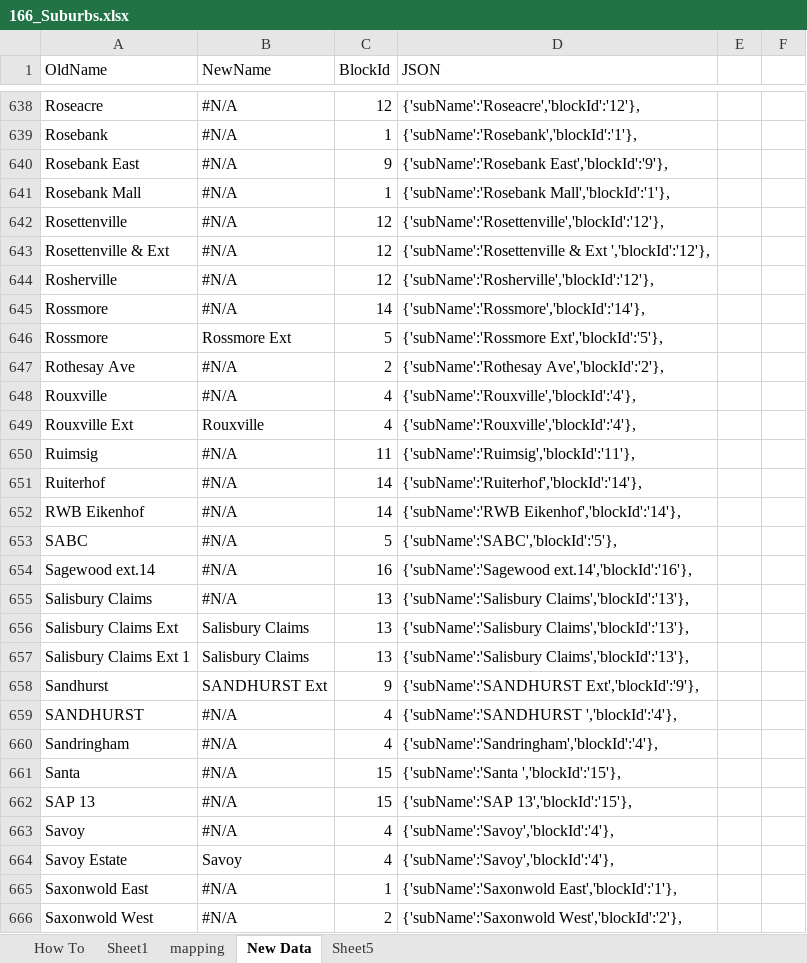
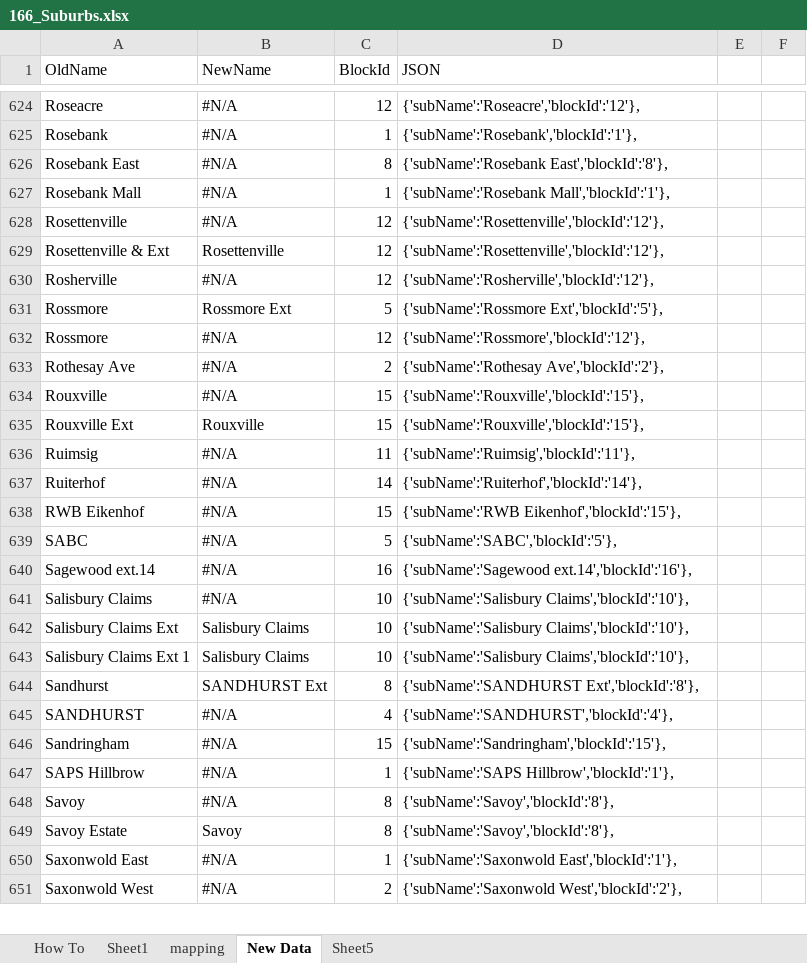
Before and after one commit to Ruandv/sa-loadshedding-api, an Excel workbook: Services/Data/JSONData/xlsFiles/166_Suburbs.xlsx, sheet New Data, drawn as a sheet; only a part is shown, gaps mark what is left out; values as stored, in another font and other column widths than the file's, no cell formats; removed rows and columns are numbered as before the commit, all else as after; the diff covers the shown part only; the diff names each change by its address in the sheet, - before the commit and + after, or states it on an @@ line.

```diff
--- a/Services/Data/JSONData/xlsFiles/166_Suburbs.xlsx (sheet New Data)
+++ b/Services/Data/JSONData/xlsFiles/166_Suburbs.xlsx (sheet New Data)
-C626 (BlockId): 9
+C626 (BlockId): 8
-D626 (JSON): {'subName':'Rosebank East','blockId':'9'},
+D626 (JSON): {'subName':'Rosebank East','blockId':'8'},
-B629 (NewName): #N/A
+B629 (NewName): Rosettenville
-D629 (JSON): {'subName':'Rosettenville & Ext ','blockId':'12'},
+D629 (JSON): {'subName':'Rosettenville','blockId':'12'},
-row 645: Rossmore | #N/A | 14 | {'subName':'Rossmore','blockId':'14'},
+row 632: Rossmore | #N/A | 12 | {'subName':'Rossmore','blockId':'12'},
-C634:C635 (BlockId): 4
+C634:C635 (BlockId): 15
-D634:D635 (JSON): {'subName':'Rouxville','blockId':'4'},
+D634:D635 (JSON): {'subName':'Rouxville','blockId':'15'},
-C638 (BlockId): 14
+C638 (BlockId): 15
-D638 (JSON): {'subName':'RWB Eikenhof','blockId':'14'},
+D638 (JSON): {'subName':'RWB Eikenhof','blockId':'15'},
-C641:C643 (BlockId): 13
+C641:C643 (BlockId): 10
-D641:D643 (JSON): {'subName':'Salisbury Claims','blockId':'13'},
+D641:D643 (JSON): {'subName':'Salisbury Claims','blockId':'10'},
-C644 (BlockId): 9
+C644 (BlockId): 8
-D644 (JSON): {'subName':'SANDHURST Ext','blockId':'9'},
+D644 (JSON): {'subName':'SANDHURST Ext','blockId':'8'},
-D645 (JSON): {'subName':'SANDHURST ','blockId':'4'},
+D645 (JSON): {'subName':'SANDHURST','blockId':'4'},
-C646 (BlockId): 4
+C646 (BlockId): 15
-D646 (JSON): {'subName':'Sandringham','blockId':'4'},
+D646 (JSON): {'subName':'Sandringham','blockId':'15'},
-row 661: Santa | #N/A | 15 | {'subName':'Santa ','blockId':'15'},
-row 662: SAP 13 | #N/A | 15 | {'subName':'SAP 13','blockId':'15'},
+row 647: SAPS Hillbrow | #N/A | 1 | {'subName':'SAPS Hillbrow','blockId':'1'},
-C648:C649 (BlockId): 4
+C648:C649 (BlockId): 8
-D648:D649 (JSON): {'subName':'Savoy','blockId':'4'},
+D648:D649 (JSON): {'subName':'Savoy','blockId':'8'},
```
Also changed, not shown: 108 added rows, 107 removed rows and 759 edited cells elsewhere in this sheet, sheet Sheet1, sheet Sheet5, sheet mapping, cell formats, formulas that keep their value, 5 other files.
